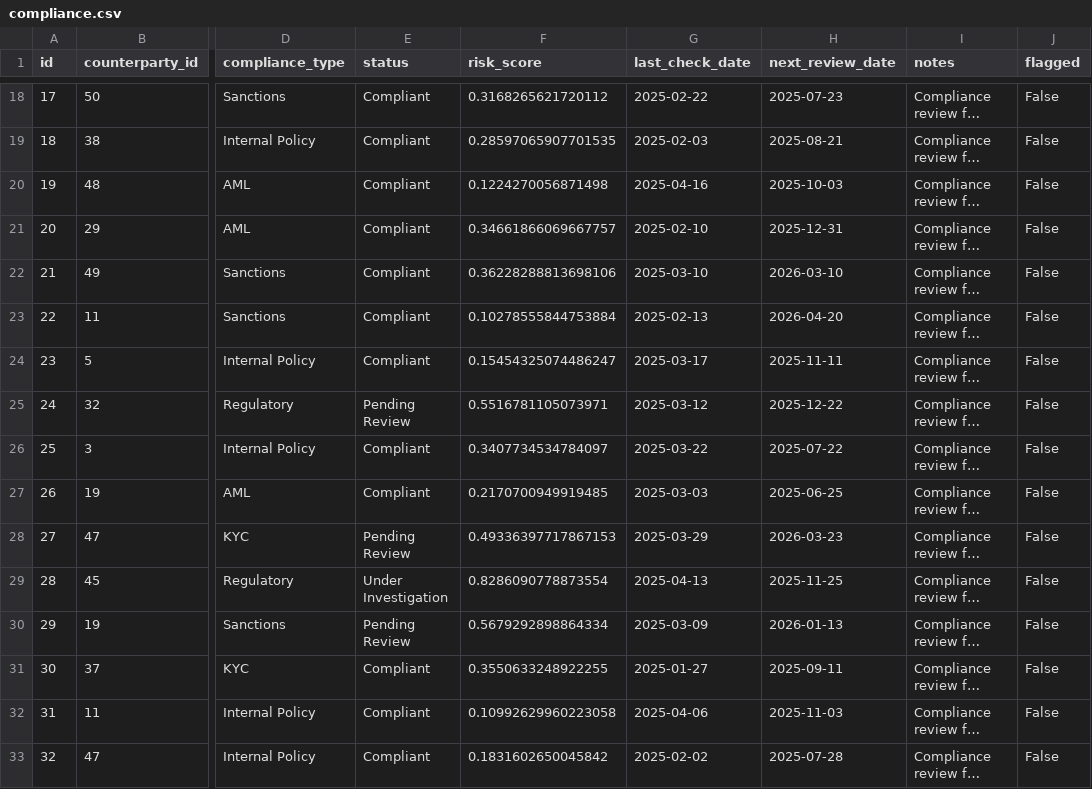
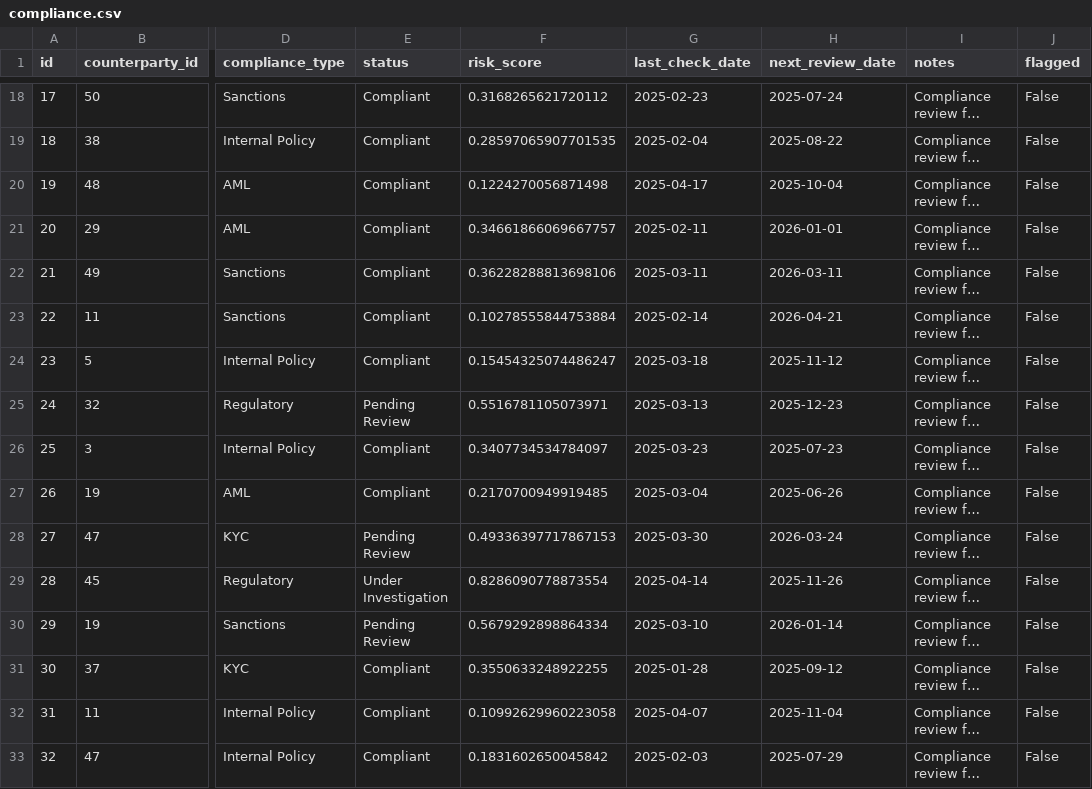
Before and after one commit to shankarramavat/Real-Time-Risk-Analytics-Platform, a CSV file: data/compliance.csv, drawn as a sheet; only a part is shown, gaps mark what is left out; long unchanged cells end in …; the diff covers the shown part only; the diff names each change by its address in the sheet, - before the commit and + after, or states it on an @@ line.

```diff
--- a/data/compliance.csv
+++ b/data/compliance.csv
-G18 (last_check_date): 2025-02-22
+G18 (last_check_date): 2025-02-23
-H18 (next_review_date): 2025-07-23
+H18 (next_review_date): 2025-07-24
-G19 (last_check_date): 2025-02-03
+G19 (last_check_date): 2025-02-04
-H19 (next_review_date): 2025-08-21
+H19 (next_review_date): 2025-08-22
-G20 (last_check_date): 2025-04-16
+G20 (last_check_date): 2025-04-17
-H20 (next_review_date): 2025-10-03
+H20 (next_review_date): 2025-10-04
-G21 (last_check_date): 2025-02-10
+G21 (last_check_date): 2025-02-11
-H21 (next_review_date): 2025-12-31
+H21 (next_review_date): 2026-01-01
-G22 (last_check_date): 2025-03-10
+G22 (last_check_date): 2025-03-11
-H22 (next_review_date): 2026-03-10
+H22 (next_review_date): 2026-03-11
-G23 (last_check_date): 2025-02-13
+G23 (last_check_date): 2025-02-14
-H23 (next_review_date): 2026-04-20
+H23 (next_review_date): 2026-04-21
-G24 (last_check_date): 2025-03-17
+G24 (last_check_date): 2025-03-18
-H24 (next_review_date): 2025-11-11
+H24 (next_review_date): 2025-11-12
-G25 (last_check_date): 2025-03-12
+G25 (last_check_date): 2025-03-13
-H25 (next_review_date): 2025-12-22
+H25 (next_review_date): 2025-12-23
-G26 (last_check_date): 2025-03-22
+G26 (last_check_date): 2025-03-23
-H26 (next_review_date): 2025-07-22
+H26 (next_review_date): 2025-07-23
-G27 (last_check_date): 2025-03-03
+G27 (last_check_date): 2025-03-04
-H27 (next_review_date): 2025-06-25
+H27 (next_review_date): 2025-06-26
-G28 (last_check_date): 2025-03-29
+G28 (last_check_date): 2025-03-30
-H28 (next_review_date): 2026-03-23
+H28 (next_review_date): 2026-03-24
-G29 (last_check_date): 2025-04-13
+G29 (last_check_date): 2025-04-14
-H29 (next_review_date): 2025-11-25
+H29 (next_review_date): 2025-11-26
-G30 (last_check_date): 2025-03-09
+G30 (last_check_date): 2025-03-10
-H30 (next_review_date): 2026-01-13
+H30 (next_review_date): 2026-01-14
-G31 (last_check_date): 2025-01-27
+G31 (last_check_date): 2025-01-28
-H31 (next_review_date): 2025-09-11
+H31 (next_review_date): 2025-09-12
-G32 (last_check_date): 2025-04-06
+G32 (last_check_date): 2025-04-07
-H32 (next_review_date): 2025-11-03
+H32 (next_review_date): 2025-11-04
-G33 (last_check_date): 2025-02-02
+G33 (last_check_date): 2025-02-03
-H33 (next_review_date): 2025-07-28
+H33 (next_review_date): 2025-07-29
```
Also changed, not shown: 68 edited cells elsewhere in this file, data/counterparties.csv, data/market_data.csv, 1 other file.
